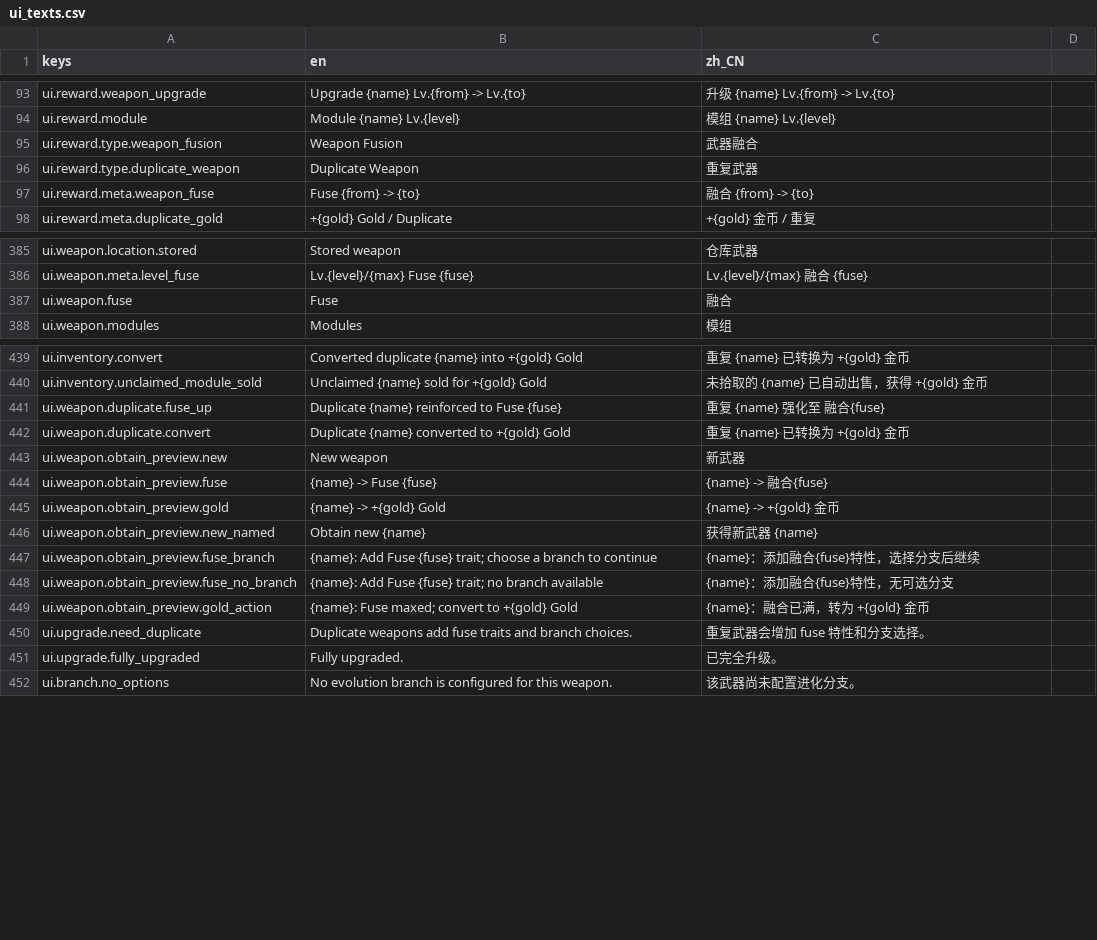
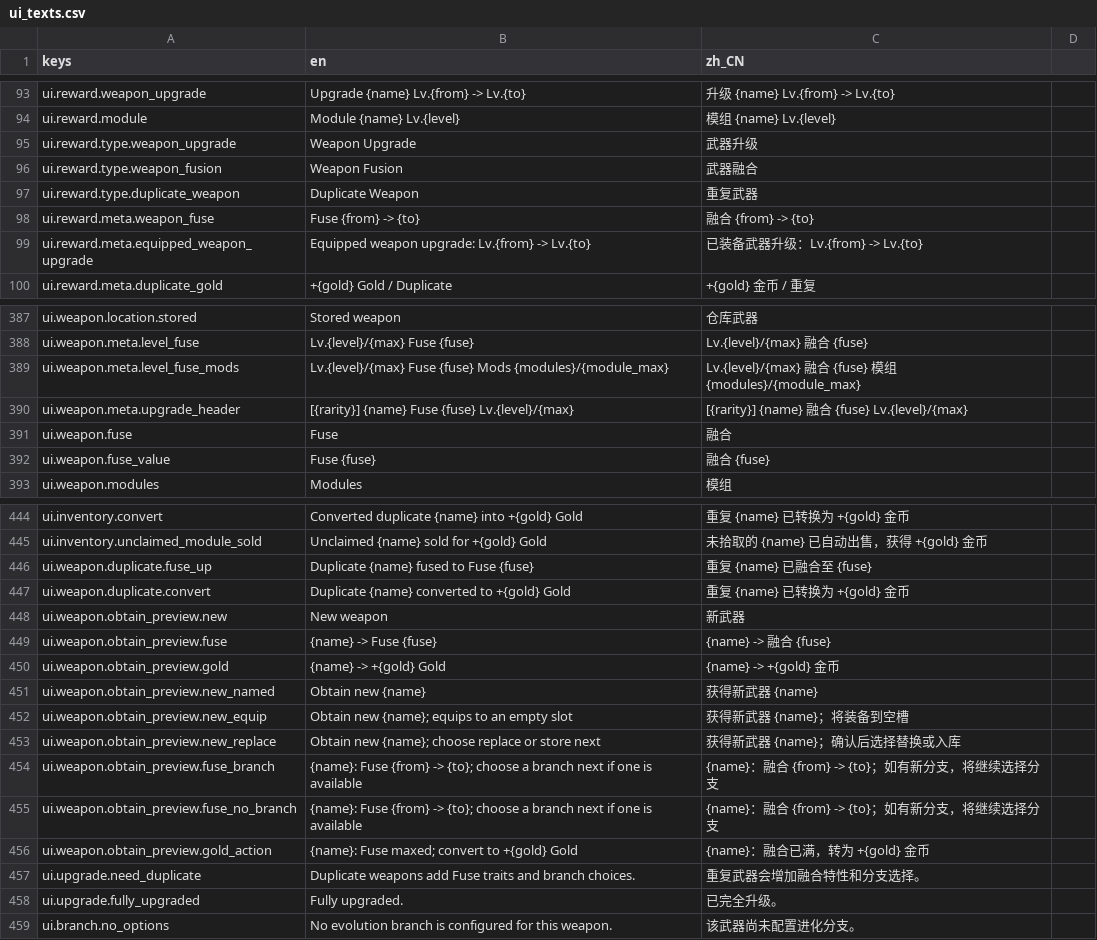
Before and after one commit to JYang496/project_mag, a CSV file: data/localization/ui_texts.csv, drawn as a sheet; only a part is shown, gaps mark what is left out; the diff covers the shown part only.

```diff
--- a/data/localization/ui_texts.csv
+++ b/data/localization/ui_texts.csv
@@ -94,2 +94,3 @@ ui.reward.weapon_upgrade,Upgrade {name} Lv.{from} -> Lv.{to},升级 {name} Lv.{f
 ui.reward.module,Module {name} Lv.{level},模组 {name} Lv.{level}
+ui.reward.type.weapon_upgrade,Weapon Upgrade,武器升级
 ui.reward.type.weapon_fusion,Weapon Fusion,武器融合
@@ -97,2 +98,3 @@ ui.reward.type.duplicate_weapon,Duplicate Weapon,重复武器
 ui.reward.meta.weapon_fuse,Fuse {from} -> {to},融合 {from} -> {to}
+ui.reward.meta.equipped_weapon_upgrade,Equipped weapon upgrade: Lv.{from} -> Lv.{to},已装备武器升级：Lv.{from} -> Lv.{to}
 ui.reward.meta.duplicate_gold,+{gold} Gold / Duplicate,+{gold} 金币 / 重复
@@ -386,3 +388,6 @@ ui.weapon.location.stored,Stored weapon,仓库武器
 ui.weapon.meta.level_fuse,Lv.{level}/{max}  Fuse {fuse},Lv.{level}/{max}  融合 {fuse}
+ui.weapon.meta.level_fuse_mods,Lv.{level}/{max}  Fuse {fuse}  Mods {modules}/{module_max},Lv.{level}/{max}  融合 {fuse}  模组 {modules}/{module_max}
+ui.weapon.meta.upgrade_header,[{rarity}] {name}  Fuse {fuse}  Lv.{level}/{max},[{rarity}] {name}  融合 {fuse}  Lv.{level}/{max}
 ui.weapon.fuse,Fuse,融合
+ui.weapon.fuse_value,Fuse {fuse},融合 {fuse}
 ui.weapon.modules,Modules,模组
@@ -440,12 +445,14 @@ ui.inventory.convert,Converted duplicate {name} into +{gold} Gold,重复 {name}
 ui.inventory.unclaimed_module_sold,Unclaimed {name} sold for +{gold} Gold,未拾取的 {name} 已自动出售，获得 +{gold} 金币
-ui.weapon.duplicate.fuse_up,Duplicate {name} reinforced to Fuse {fuse},重复 {name} 强化至 融合{fuse}
+ui.weapon.duplicate.fuse_up,Duplicate {name} fused to Fuse {fuse},重复 {name} 已融合至 {fuse}
 ui.weapon.duplicate.convert,Duplicate {name} converted to +{gold} Gold,重复 {name} 已转换为 +{gold} 金币
 ui.weapon.obtain_preview.new,New weapon,新武器
-ui.weapon.obtain_preview.fuse,{name} -> Fuse {fuse},{name} -> 融合{fuse}
+ui.weapon.obtain_preview.fuse,{name} -> Fuse {fuse},{name} -> 融合 {fuse}
 ui.weapon.obtain_preview.gold,{name} -> +{gold} Gold,{name} -> +{gold} 金币
 ui.weapon.obtain_preview.new_named,Obtain new {name},获得新武器 {name}
-ui.weapon.obtain_preview.fuse_branch,{name}: Add Fuse {fuse} trait; choose a branch to continue,{name}：添加融合{fuse}特性，选择分支后继续
-ui.weapon.obtain_preview.fuse_no_branch,{name}: Add Fuse {fuse} trait; no branch available,{name}：添加融合{fuse}特性，无可选分支
+ui.weapon.obtain_preview.new_equip,Obtain new {name}; equips to an empty slot,获得新武器 {name}；将装备到空槽
+ui.weapon.obtain_preview.new_replace,Obtain new {name}; choose replace or store next,获得新武器 {name}；确认后选择替换或入库
+ui.weapon.obtain_preview.fuse_branch,{name}: Fuse {from} -> {to}; choose a branch next if one is available,{name}：融合 {from} -> {to}；如有新分支，将继续选择分支
+ui.weapon.obtain_preview.fuse_no_branch,{name}: Fuse {from} -> {to}; choose a branch next if one is available,{name}：融合 {from} -> {to}；如有新分支，将继续选择分支
 ui.weapon.obtain_preview.gold_action,{name}: Fuse maxed; convert to +{gold} Gold,{name}：融合已满，转为 +{gold} 金币
-ui.upgrade.need_duplicate,Duplicate weapons add fuse traits and branch choices.,重复武器会增加 fuse 特性和分支选择。
+ui.upgrade.need_duplicate,Duplicate weapons add Fuse traits and branch choices.,重复武器会增加融合特性和分支选择。
 ui.upgrade.fully_upgraded,Fully upgraded.,已完全升级。
```
Also changed, not shown: 1 added row and 6 edited cells elsewhere in this file, 15 other files.
